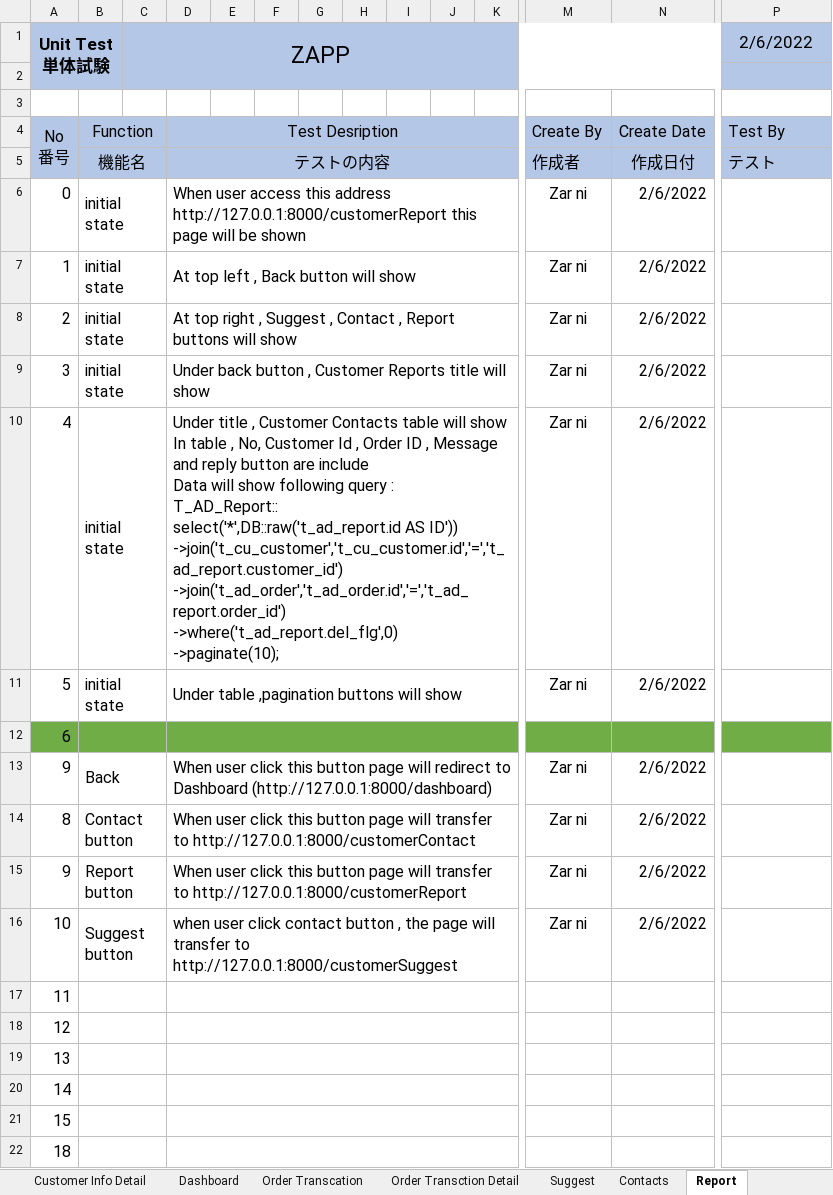
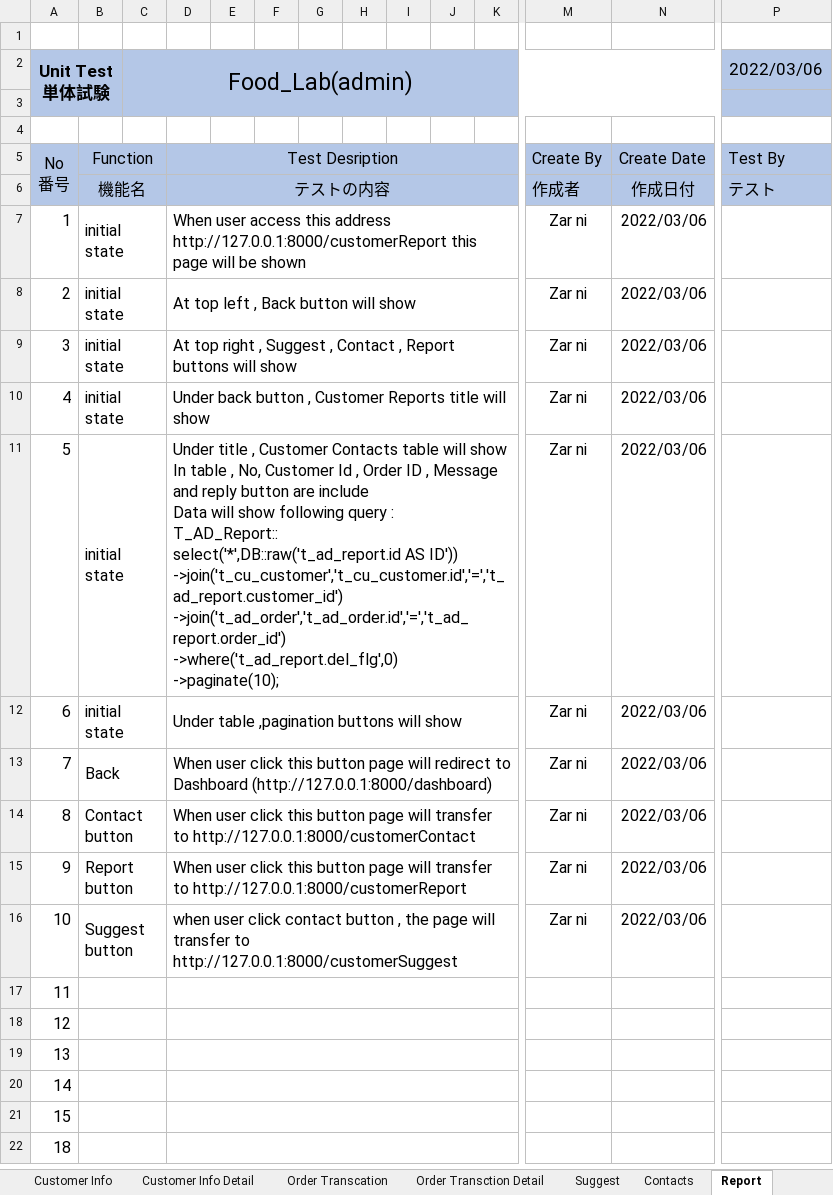
Before and after one commit to LK1130/foodlabTesting, an Excel workbook: admin/Unit Test znwl.xlsx, sheet Report, drawn as a sheet; only a part is shown, gaps mark what is left out; values as stored, in another font and other column widths than the file's, no borders; removed rows and columns are numbered as before the commit, all else as after; rows hold the shown columns only; ↵ is a line break in a cell; the diff covers the shown part only; the diff names each change by its address in the sheet, - before the commit and + after, or states it on an @@ line.

```diff
--- a/admin/Unit Test znwl.xlsx (sheet Report)
+++ b/admin/Unit Test znwl.xlsx (sheet Report)
+row 1: (empty)
-C2: ZAPP
+C2: Food_Lab(admin)
-P2: 2/6/2022
+P2: 2022/03/06
-row 6: 0 | initial state |  | When user access this address http://127.0.0.1:8000/customerReport this page will be shown |  |  |  |  |  |  |  | Zar ni | 2/6/2022
-D7: At top left , Back button will show
+D7: When user access this address http://127.0.0.1:8000/customerReport this page will be shown
-N7:N11: 2/6/2022
+N7:N11: 2022/03/06
-D8: At top right , Suggest , Contact , Report buttons will show
+D8: At top left , Back button will show
-D9: Under back button , Customer Reports title will show
+D9: At top right , Suggest , Contact , Report buttons will show
-D10: Under title , Customer Contacts table will show ↵ In table , No, Customer Id , Order ID , Message and reply button are include ↵ Data will show following query : ↵ T_AD_Report:: ↵ select('*',DB::raw('t_ad_report.id AS ID')) ↵ ->join('t_cu_customer','t_cu_customer.id','=','t_ad_report.customer_id') ↵ ->join('t_ad_order','t_ad_order.id','=','t_ad_report.order_id') ↵ ->where('t_ad_report.del_flg',0) ↵ ->paginate(10);
+D10: Under back button , Customer Reports title will show
-D11: Under table ,pagination buttons will show
+D11: Under title , Customer Contacts table will show ↵ In table , No, Customer Id , Order ID , Message and reply button are include ↵ Data will show following query : ↵ T_AD_Report:: ↵ select('*',DB::raw('t_ad_report.id AS ID')) ↵ ->join('t_cu_customer','t_cu_customer.id','=','t_ad_report.customer_id') ↵ ->join('t_ad_order','t_ad_order.id','=','t_ad_report.order_id') ↵ ->where('t_ad_report.del_flg',0) ↵ ->paginate(10);
-A12:P12 fill: #70AD47
+A12:P12 fill: none
-B12: (empty)
+B12: initial state
-D12: (empty)
+D12: Under table ,pagination buttons will show
-M12: (empty)
+M12: Zar ni
-N12: (empty)
+N12: 2022/03/06
-A13 (Unit Test 単体試験): 9
+A13 (Unit Test 単体試験): 7
-N13:N16: 2/6/2022
+N13:N16: 2022/03/06
```
Also changed, not shown: cell formats elsewhere in this sheet, sheet Dashboard, sheet Suggest, sheet Contacts, sheet Suggest reply, sheet Contact Reply, sheet Report reply, 5 more sheets, other sheet tabs, formulas that keep their value.
